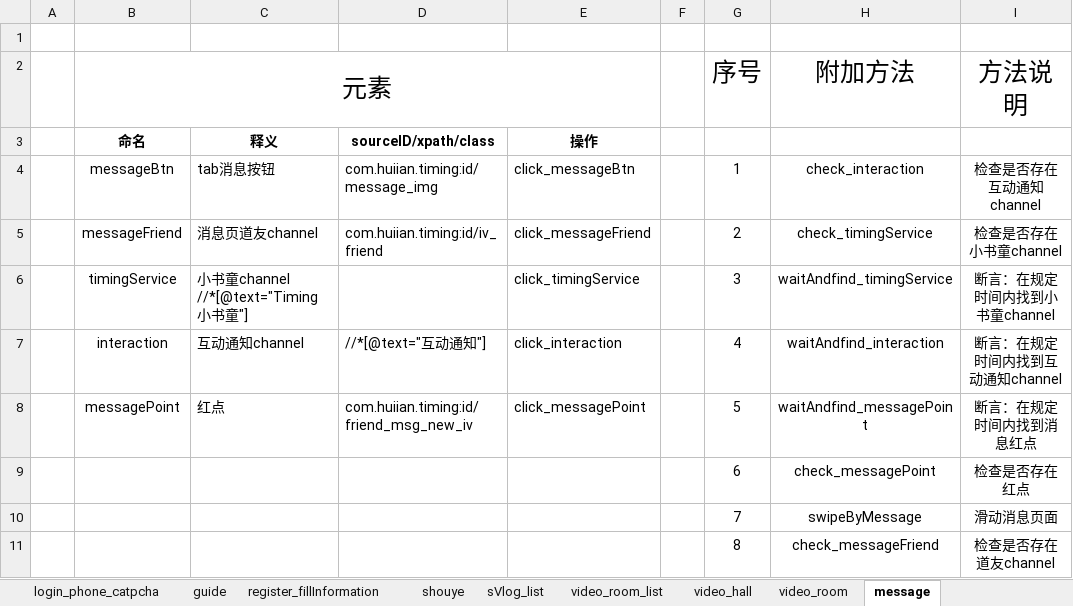
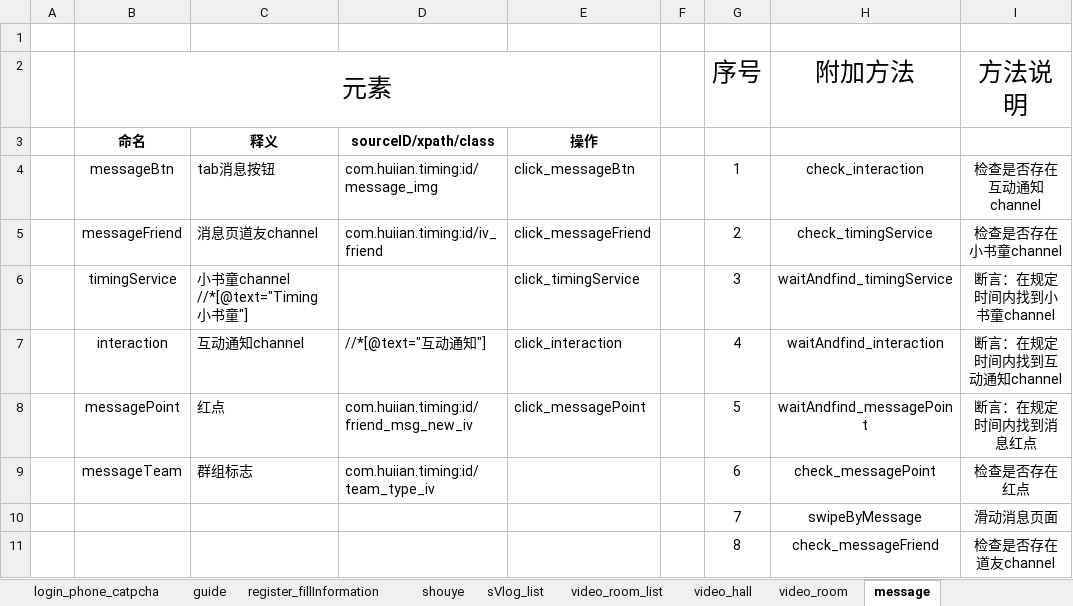
Before and after one commit to mr-xuxq/Timing, an Excel workbook: test_Showdoc.xlsm, sheet message, drawn as a sheet; values as stored, in another font and other column widths than the file's, no borders; charts and pictures not drawn; the diff names each change by its address in the sheet, - before the commit and + after, or states it on an @@ line.

```diff
--- a/test_Showdoc.xlsm (sheet message)
+++ b/test_Showdoc.xlsm (sheet message)
-B9: (empty)
+B9: messageTeam
-C9: (empty)
+C9: 群组标志
-D9: (empty)
+D9: com.huiian.timing:id/team_type_iv
```
Also changed, not shown: sheet Summary, charts or pictures, 18 other files.
